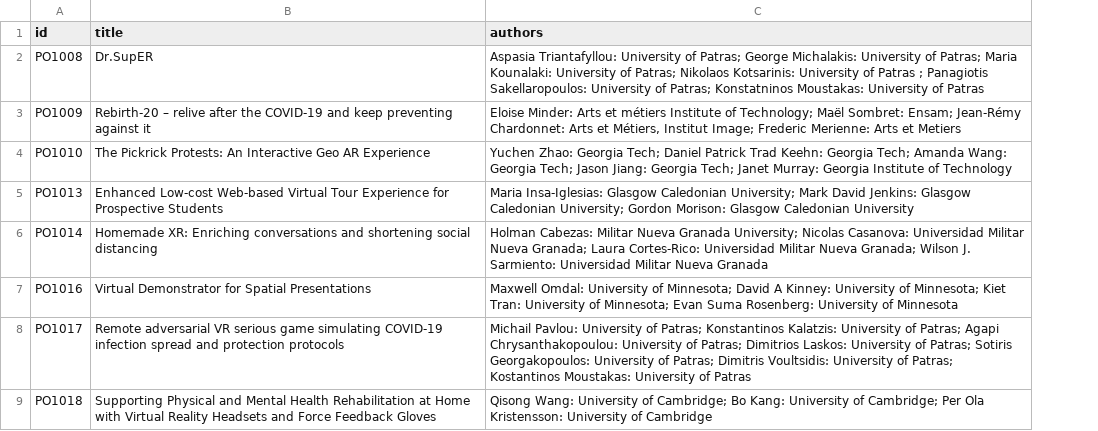
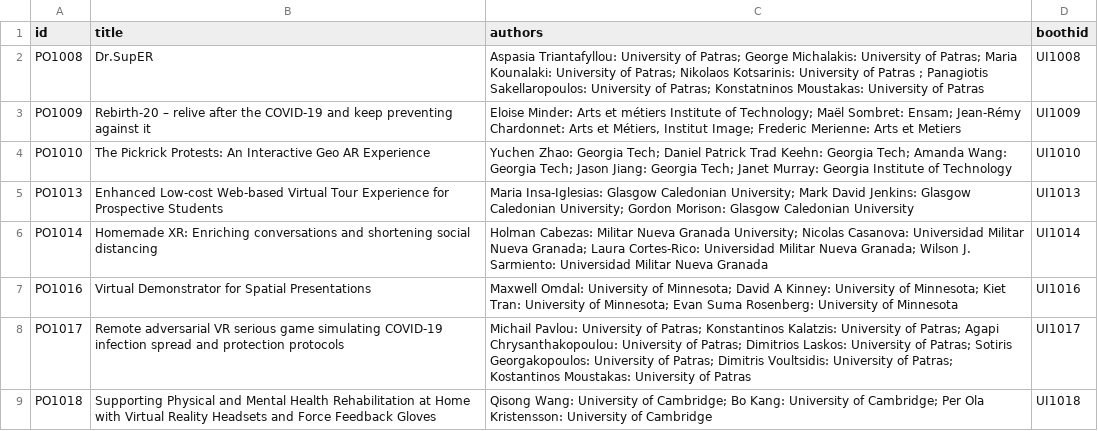
Before and after one commit to ieeevr/2021, a CSV file: _data/3duicontest.csv, drawn as a sheet; only a part is shown; the diff names each change by its address in the sheet, - before the commit and + after, or states it on an @@ line.

Commit message:
Booth_IDs

```diff
--- a/_data/3duicontest.csv
+++ b/_data/3duicontest.csv
+column D (boothid), rows 2-9: UI1008 | UI1009 | UI1010 | UI1013 | UI1014 | UI1016 | UI1017 | UI1018
```
Also changed, not shown: 1 other file.
